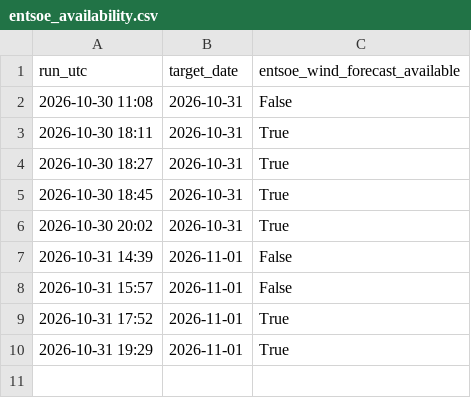
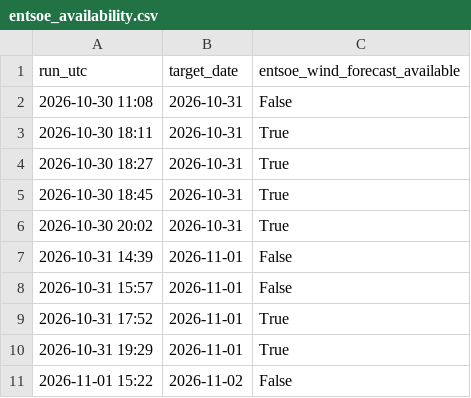
Before and after one commit to Kaif-077/German_Wind_Live, a CSV file: logs/entsoe_availability.csv, drawn as a sheet.

```diff
--- a/logs/entsoe_availability.csv
+++ b/logs/entsoe_availability.csv
@@ -10 +10,2 @@ run_utc,target_date,entsoe_wind_forecast_available
 2026-10-31 19:29,2026-11-01,True
+2026-11-01 15:22,2026-11-02,False
```
Also changed, not shown: history/actual_wind.csv, 2 other files.
